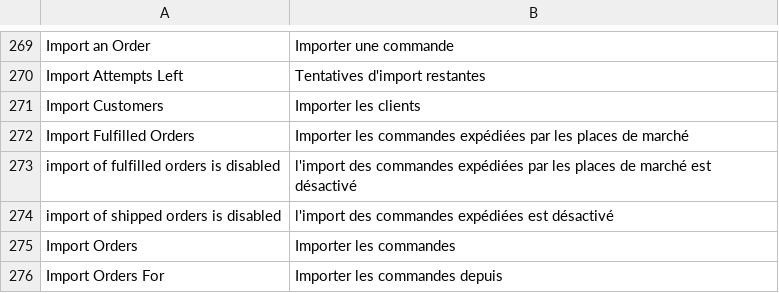
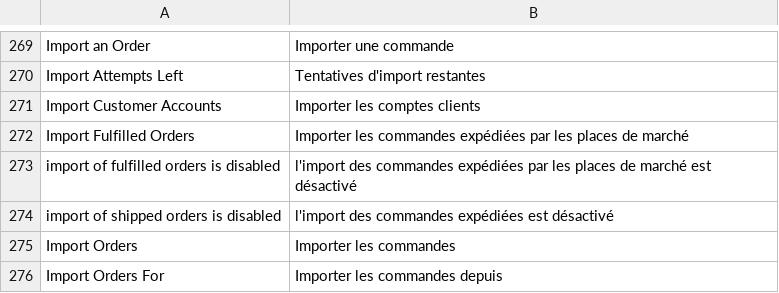
Before and after one commit to shoppingflux/module-magento2, a CSV file: i18n/fr_FR.csv, drawn as a sheet; only a part is shown, gaps mark what is left out.

Commit message:
Improve label for "Import Customers" option

```diff
--- a/i18n/fr_FR.csv
+++ b/i18n/fr_FR.csv
@@ -270,3 +270,3 @@
 "Import Attempts Left","Tentatives d'import restantes"
-"Import Customers","Importer les clients"
+"Import Customer Accounts","Importer les comptes clients"
 "Import Fulfilled Orders","Importer les commandes expédiées par les places de marché"
```
Also changed, not shown: 1 other file.
